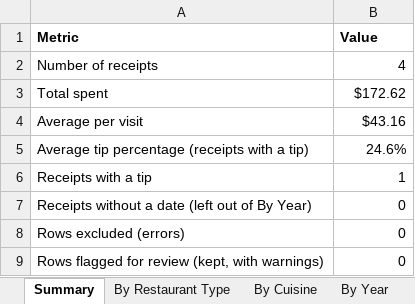
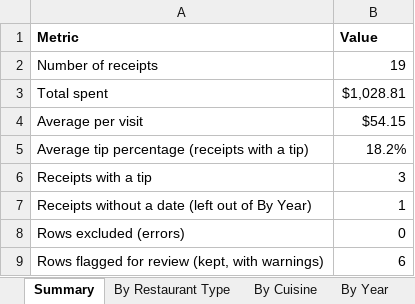
Before and after one commit to CasualLev/receipt-expense-pipeline, an Excel workbook: output/food_report.xlsx, sheet Summary, drawn as a sheet; values as stored, in another font and other column widths than the file's, no borders; the diff names each change by its address in the sheet, - before the commit and + after, or states it on an @@ line.

```diff
--- a/output/food_report.xlsx (sheet Summary)
+++ b/output/food_report.xlsx (sheet Summary)
-B2 (Value): 4
+B2 (Value): 19
-B3 (Value): $172.62
+B3 (Value): $1,028.81
-B4 (Value): $43.16
+B4 (Value): $54.15
-B5 (Value): 24.6%
+B5 (Value): 18.2%
-B6 (Value): 1
+B6 (Value): 3
-B7 (Value): 0
+B7 (Value): 1
-B9 (Value): 0
+B9 (Value): 6
```
Also changed, not shown: sheet Receipts, sheet Needs Review, sheet By Cuisine, sheet By Restaurant Type, sheet By Year, 13 other files.
